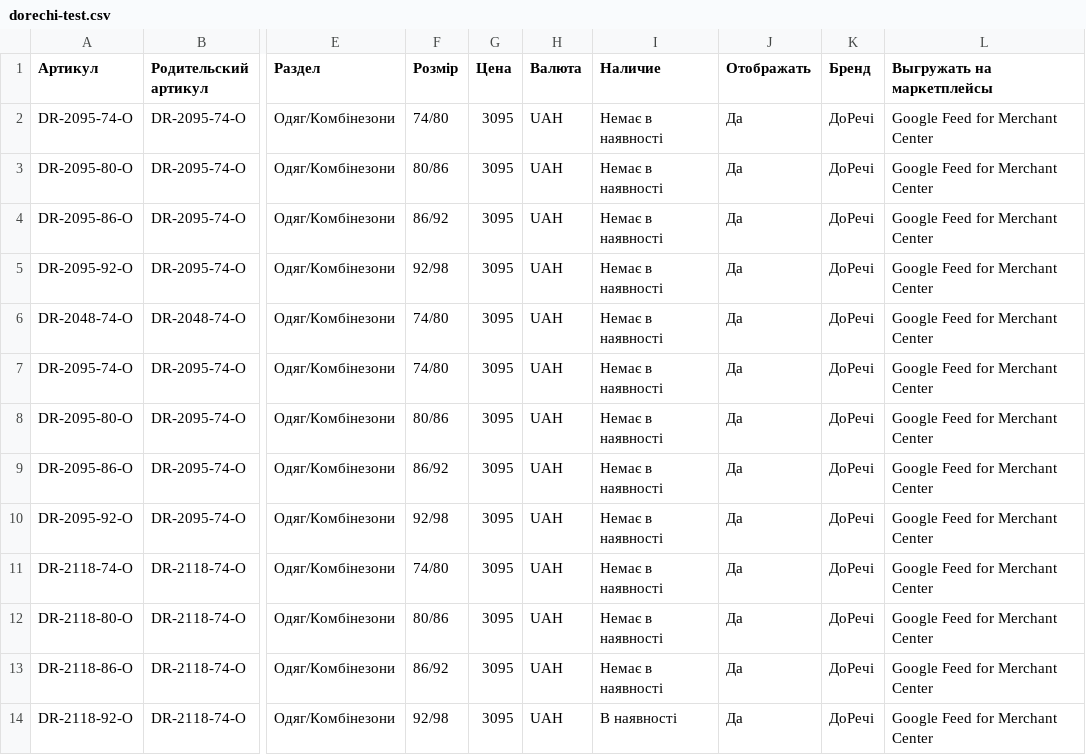
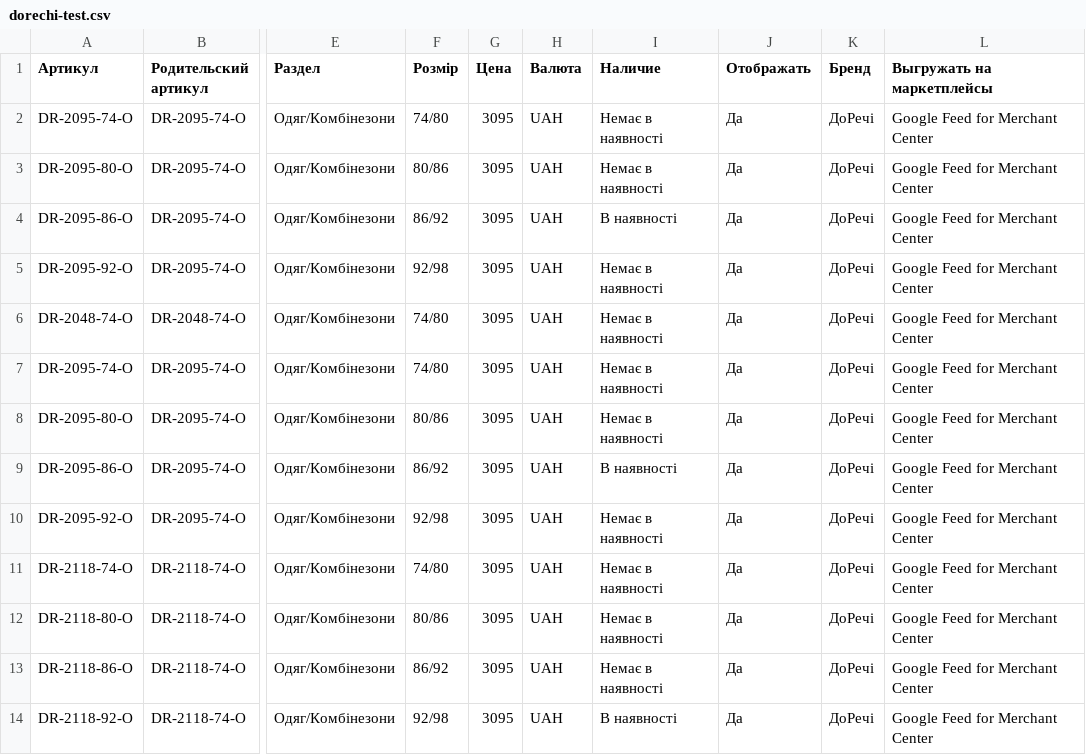
Before and after one commit to dklyminc-create/letimo-feeds, a CSV file: dorechi-test.csv, drawn as a sheet; only a part is shown, gaps mark what is left out; the diff names each change by its address in the sheet, - before the commit and + after, or states it on an @@ line.

```diff
--- a/dorechi-test.csv
+++ b/dorechi-test.csv
-I4 (Наличие): Немає в наявності
+I4 (Наличие): В наявності
-I9 (Наличие): Немає в наявності
+I9 (Наличие): В наявності
```
Also changed, not shown: dorechi.csv.
